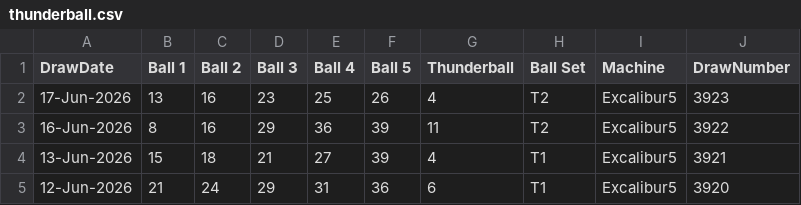
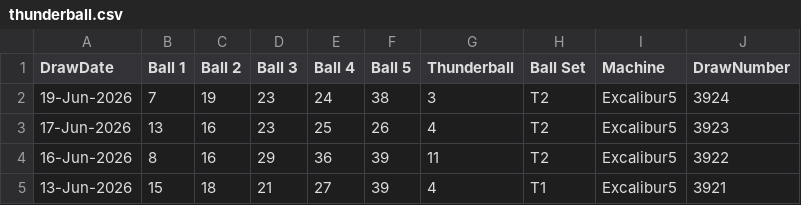
Before and after one commit to Rosalita/distributed-lottery-analyser, a CSV file: cmd/getdrawhistory/data/thunderball/thunderball.csv, drawn as a sheet; only a part is shown; the shorter side is filled out with more unchanged rows; the diff names each change by its address in the sheet, - before the commit and + after, or states it on an @@ line.

```diff
--- a/cmd/getdrawhistory/data/thunderball/thunderball.csv
+++ b/cmd/getdrawhistory/data/thunderball/thunderball.csv
+row 2: 19-Jun-2026 | 7 | 19 | 23 | 24 | 38 | 3 | T2 | Excalibur5 | 3924
```
Also changed, not shown: cmd/getdrawhistory/data/euromillions/euromillions.csv, 2 other files.
